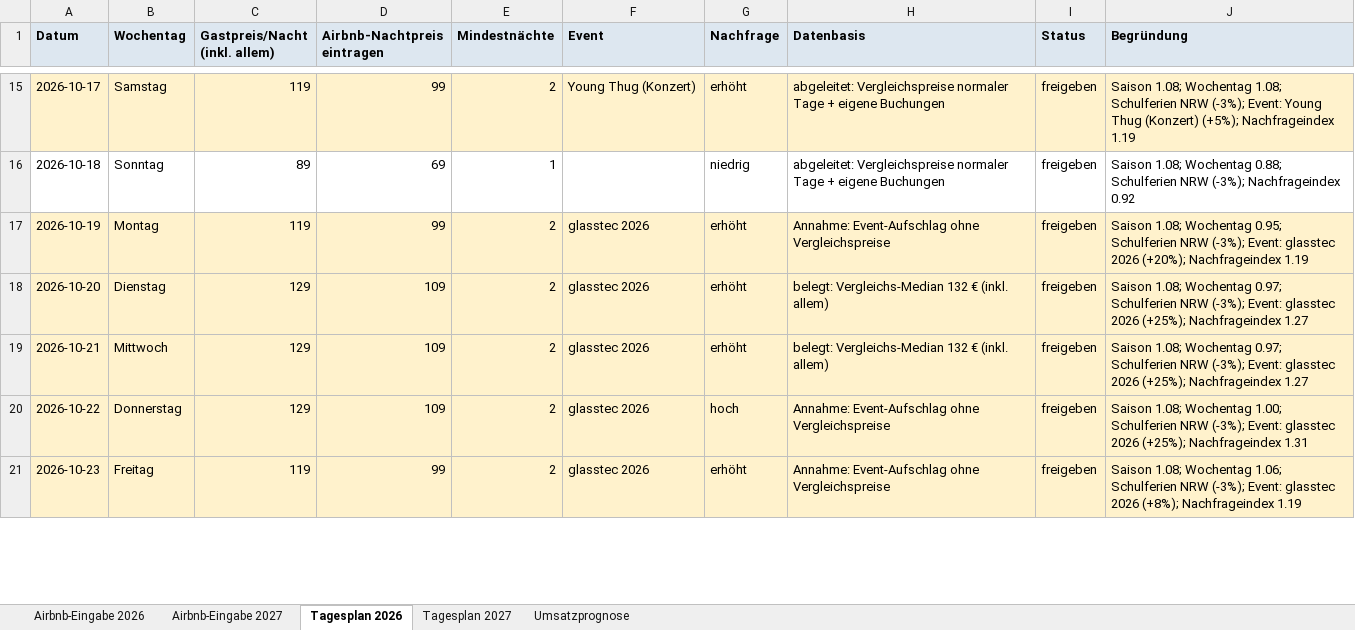
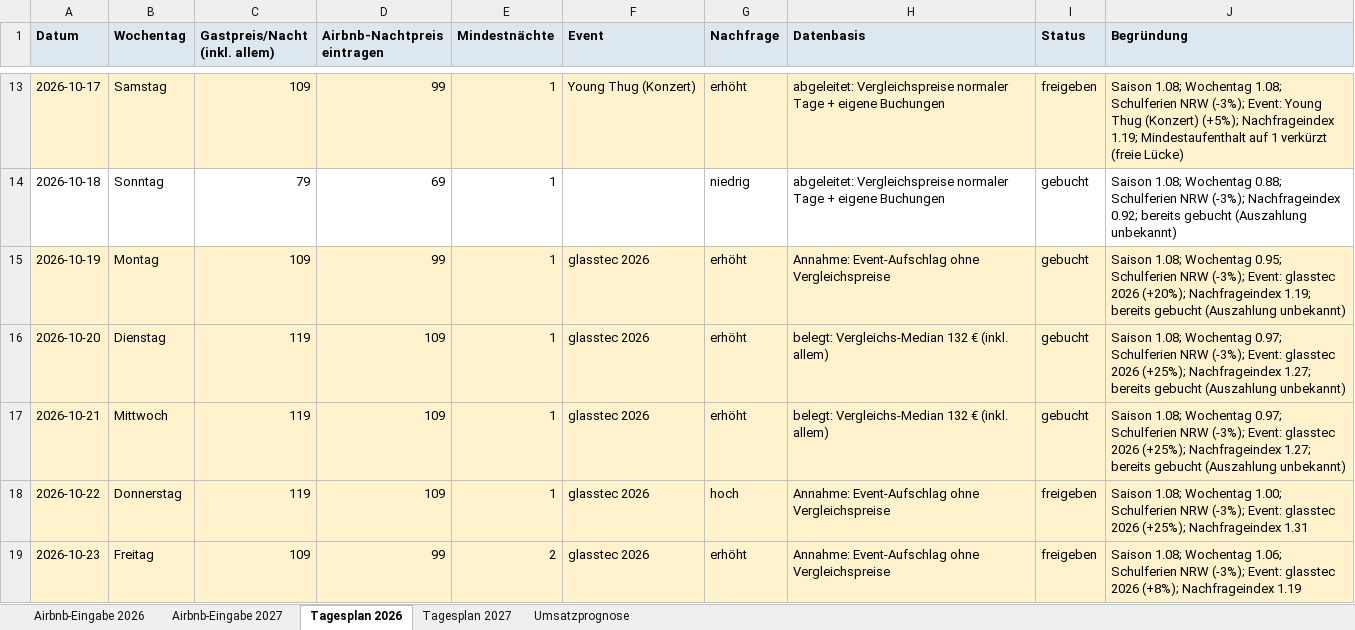
Before and after one commit to marketingmkeu-arch/MKEU-Ecom, an Excel workbook: airbnb-pricing/output/preisplan.xlsx, sheet Tagesplan 2026, drawn as a sheet; only a part is shown, gaps mark what is left out; values as stored, in another font and other column widths than the file's, no borders; addresses are those after the commit; the diff covers the shown part only; the diff names each change by its address in the sheet, - before the commit and + after, or states it on an @@ line.

```diff
--- a/airbnb-pricing/output/preisplan.xlsx (sheet Tagesplan 2026)
+++ b/airbnb-pricing/output/preisplan.xlsx (sheet Tagesplan 2026)
-C13 (Gastpreis/Nacht (inkl. allem)): 119
+C13 (Gastpreis/Nacht (inkl. allem)): 109
-E13 (Mindestnächte): 2
+E13 (Mindestnächte): 1
-J13 (Begründung): …(+5%); Nachfrageindex 1.19
+J13 (Begründung): …(+5%); Nachfrageindex 1.19; Mindestaufenthalt auf 1 verkürzt (freie Lücke)
-C14 (Gastpreis/Nacht (inkl. allem)): 89
+C14 (Gastpreis/Nacht (inkl. allem)): 79
-I14:I17 (Status): freigeben
+I14:I17 (Status): gebucht
-J14 (Begründung): …(-3%); Nachfrageindex 0.92
+J14 (Begründung): …(-3%); Nachfrageindex 0.92; bereits gebucht (Auszahlung unbekannt)
-C15 (Gastpreis/Nacht (inkl. allem)): 119
+C15 (Gastpreis/Nacht (inkl. allem)): 109
-E15:E18 (Mindestnächte): 2
+E15:E18 (Mindestnächte): 1
-J15 (Begründung): …(+20%); Nachfrageindex 1.19
+J15 (Begründung): …(+20%); Nachfrageindex 1.19; bereits gebucht (Auszahlung unbekannt)
-C16:C18 (Gastpreis/Nacht (inkl. allem)): 129
+C16:C18 (Gastpreis/Nacht (inkl. allem)): 119
-J16:J17 (Begründung): …(+25%); Nachfrageindex 1.27
+J16:J17 (Begründung): …(+25%); Nachfrageindex 1.27; bereits gebucht (Auszahlung unbekannt)
-C19 (Gastpreis/Nacht (inkl. allem)): 119
+C19 (Gastpreis/Nacht (inkl. allem)): 109
```
Also changed, not shown: 2 removed rows and 127 edited cells elsewhere in this sheet, sheet Airbnb-Eingabe 2027, sheet Tagesplan 2027, sheet Airbnb-Eingabe 2026, sheet Umsatzprognose, 15 other files.
